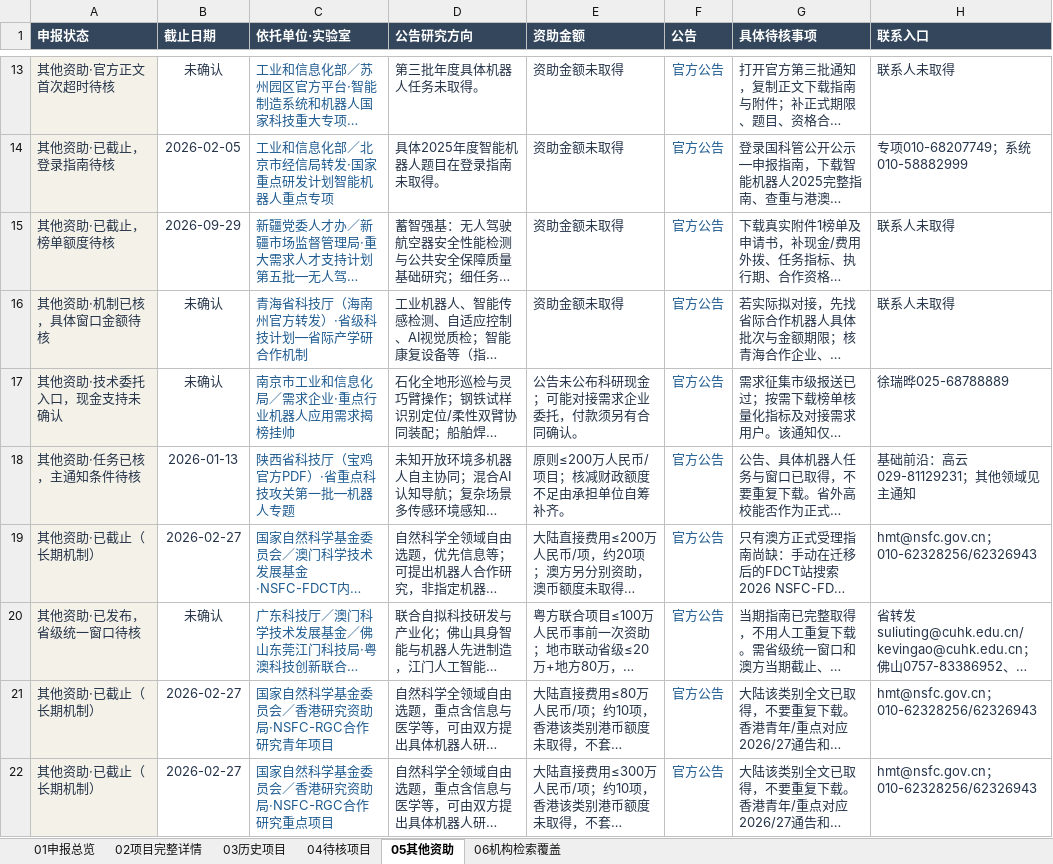
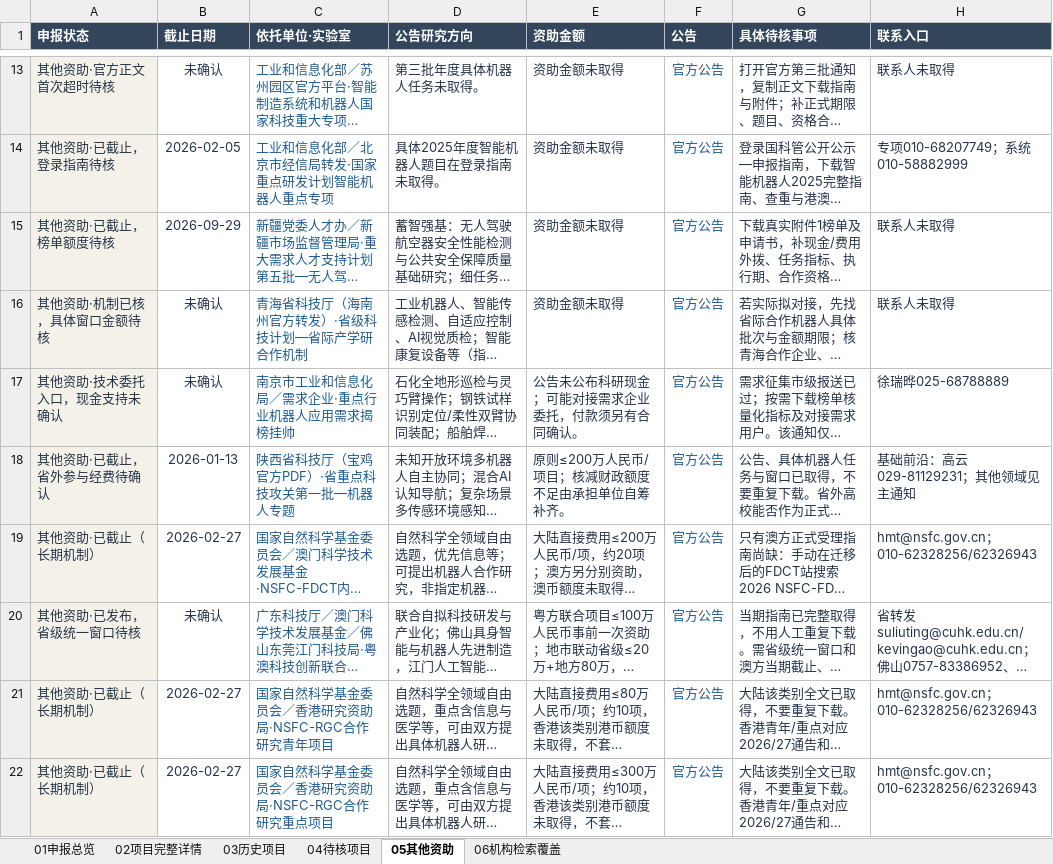
Before and after one commit to zyanzhi90-dot/open-project-for-fund, an Excel workbook: 全国机器人开放课题_个人申报台账_结构精简版_20261009.xlsx, sheet 05其他资助, drawn as a sheet; only a part is shown, gaps mark what is left out; long unchanged cells end in …; values as stored, in another font and other column widths than the file's, no borders; table styles not drawn; the diff names each change by its address in the sheet, - before the commit and + after, or states it on an @@ line.

```diff
--- a/全国机器人开放课题_个人申报台账_结构精简版_20261009.xlsx (sheet 05其他资助)
+++ b/全国机器人开放课题_个人申报台账_结构精简版_20261009.xlsx (sheet 05其他资助)
-A18 (申报状态): 其他资助·任务已核，主通知条件待核
+A18 (申报状态): 其他资助·已截止，省外参与经费待确认
```
Also changed, not shown: sheet 02项目完整详情, 3 other files.
